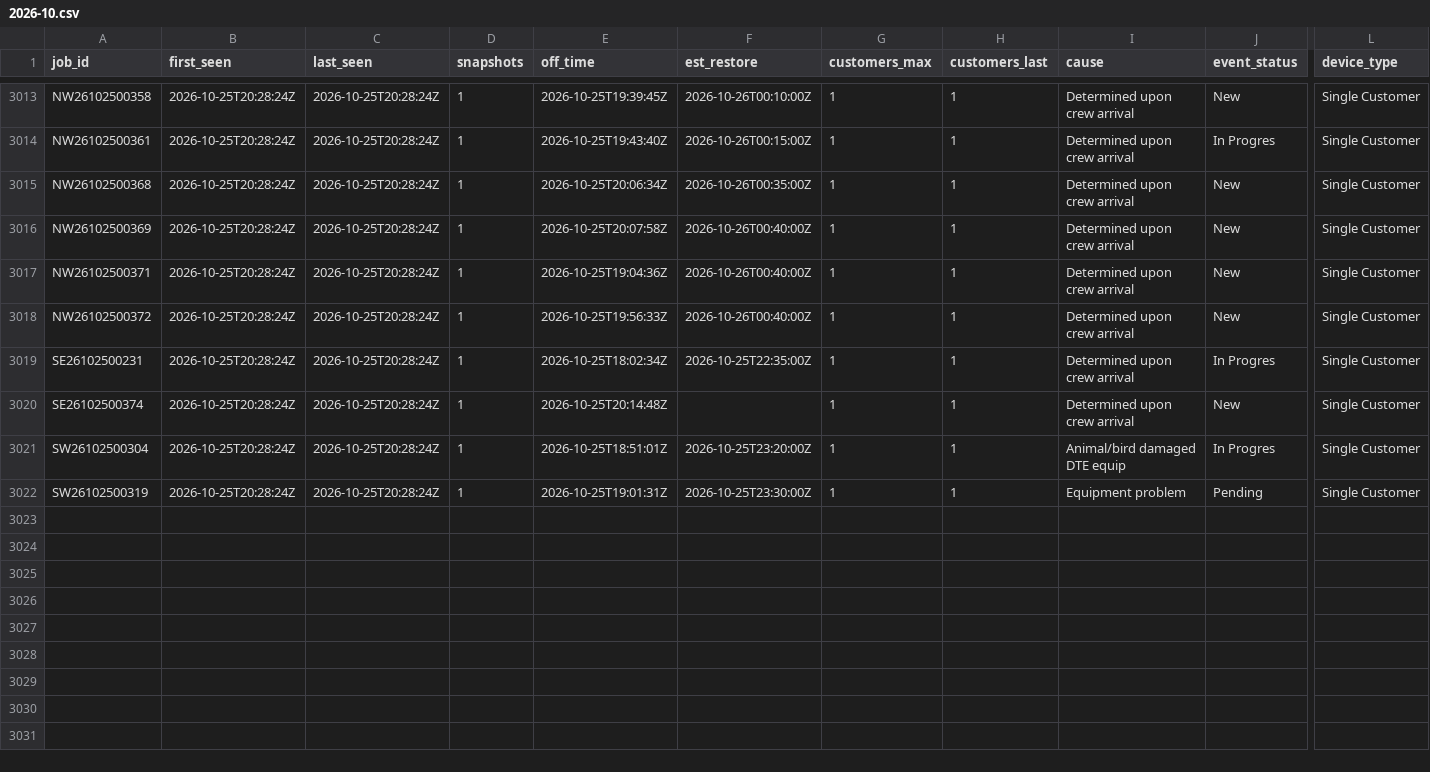
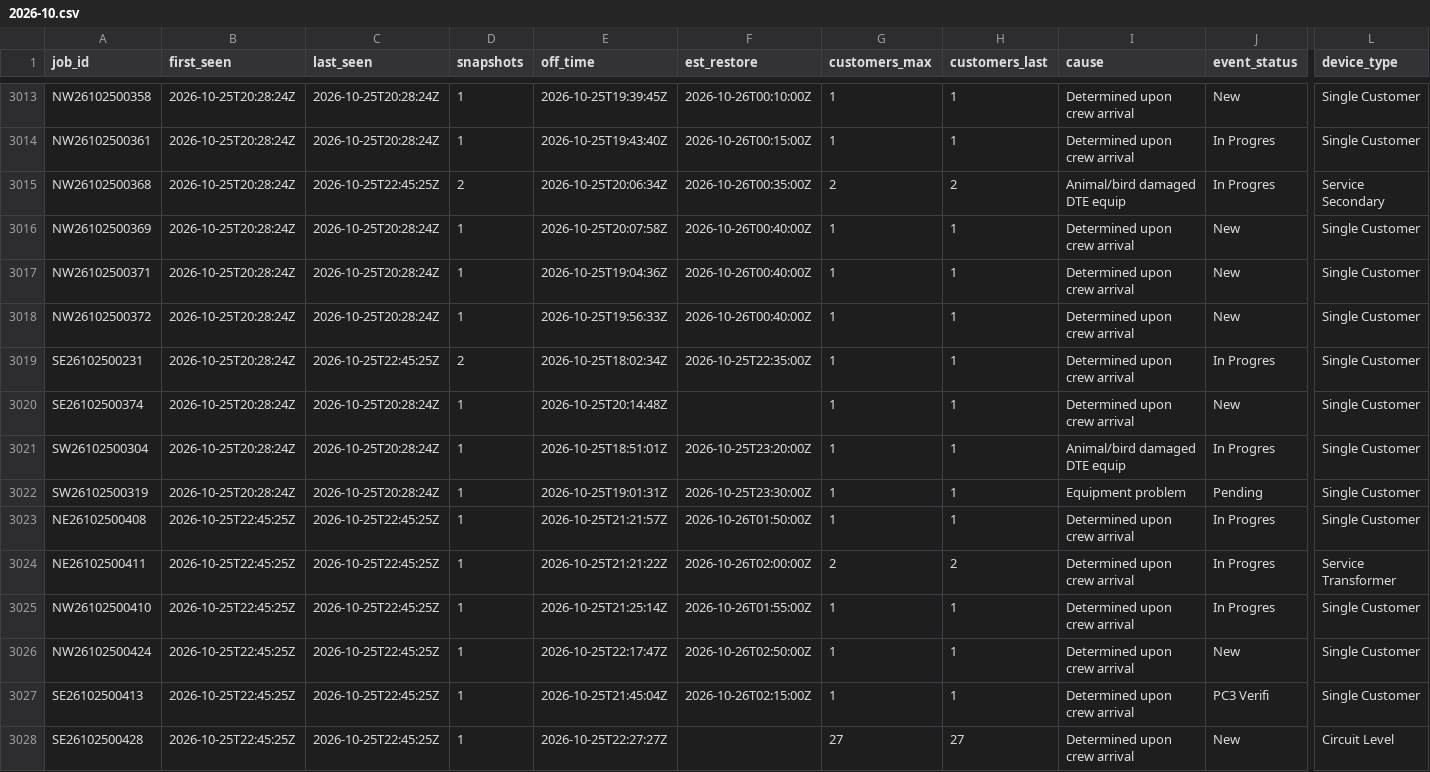
Before and after one commit to wadamcI/dte-outages, a CSV file: dte/history/2026-10.csv, drawn as a sheet; only a part is shown, gaps mark what is left out; rows hold the shown columns only; the diff covers the shown part only; the diff names each change by its address in the sheet, - before the commit and + after, or states it on an @@ line.

```diff
--- a/dte/history/2026-10.csv
+++ b/dte/history/2026-10.csv
-C3015 (last_seen): 2026-10-25T20:28:24Z
+C3015 (last_seen): 2026-10-25T22:45:25Z
-D3015 (snapshots): 1
+D3015 (snapshots): 2
-G3015 (customers_max): 1
+G3015 (customers_max): 2
-H3015 (customers_last): 1
+H3015 (customers_last): 2
-I3015 (cause): Determined upon crew arrival
+I3015 (cause): Animal/bird damaged DTE equip
-J3015 (event_status): New
+J3015 (event_status): In Progres
-L3015 (device_type): Single Customer
+L3015 (device_type): Service Secondary
-C3019 (last_seen): 2026-10-25T20:28:24Z
+C3019 (last_seen): 2026-10-25T22:45:25Z
-D3019 (snapshots): 1
+D3019 (snapshots): 2
+row 3023: NE26102500408 | 2026-10-25T22:45:25Z | 2026-10-25T22:45:25Z | 1 | 2026-10-25T21:21:57Z | 2026-10-26T01:50:00Z | 1 | 1 | Determined upon crew arrival | In Progres | Single Customer
+row 3024: NE26102500411 | 2026-10-25T22:45:25Z | 2026-10-25T22:45:25Z | 1 | 2026-10-25T21:21:22Z | 2026-10-26T02:00:00Z | 2 | 2 | Determined upon crew arrival | In Progres | Service Transformer
+row 3025: NW26102500410 | 2026-10-25T22:45:25Z | 2026-10-25T22:45:25Z | 1 | 2026-10-25T21:25:14Z | 2026-10-26T01:55:00Z | 1 | 1 | Determined upon crew arrival | In Progres | Single Customer
+row 3026: NW26102500424 | 2026-10-25T22:45:25Z | 2026-10-25T22:45:25Z | 1 | 2026-10-25T22:17:47Z | 2026-10-26T02:50:00Z | 1 | 1 | Determined upon crew arrival | New | Single Customer
+row 3027: SE26102500413 | 2026-10-25T22:45:25Z | 2026-10-25T22:45:25Z | 1 | 2026-10-25T21:45:04Z | 2026-10-26T02:15:00Z | 1 | 1 | Determined upon crew arrival | PC3 Verifi | Single Customer
+row 3028: SE26102500428 | 2026-10-25T22:45:25Z | 2026-10-25T22:45:25Z | 1 | 2026-10-25T22:27:27Z |  | 27 | 27 | Determined upon crew arrival | New | Circuit Level
```
Also changed, not shown: 22 edited cells elsewhere in this file, 1 other file.
